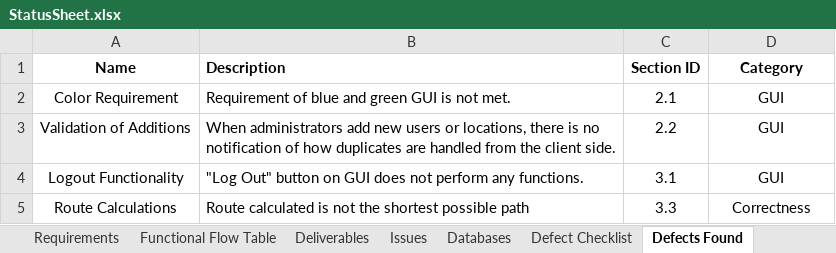
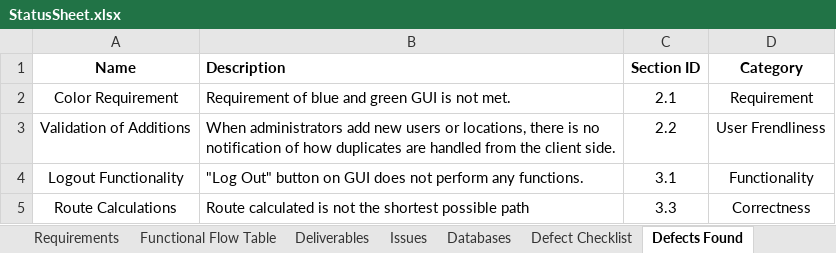
Before and after one commit to chrisp33/UMBC-CMSC_345_TWIX, an Excel workbook: Documents/Status Updates/StatusSheet.xlsx, sheet Defects Found, drawn as a sheet; values as stored, in another font and other column widths than the file's, no borders; the diff names each change by its address in the sheet, - before the commit and + after, or states it on an @@ line.

```diff
--- a/Documents/Status Updates/StatusSheet.xlsx (sheet Defects Found)
+++ b/Documents/Status Updates/StatusSheet.xlsx (sheet Defects Found)
-D2 (Category): GUI
+D2 (Category): Requirement
-D3 (Category): GUI
+D3 (Category): User Frendliness
-D4 (Category): GUI
+D4 (Category): Functionality
```
Also changed, not shown: 5 other files.
